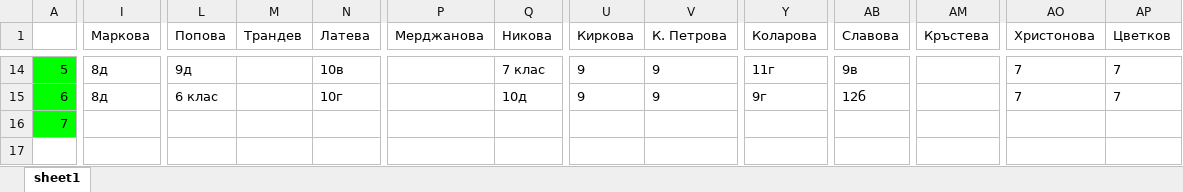
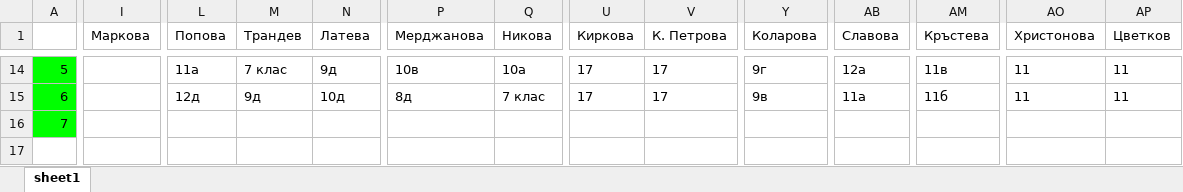
Before and after one commit to StoyanMalinin/SchoolManager, an Excel workbook: SchoolManager/bin/Release/netcoreapp3.1/programa1.xlsx, sheet sheet1, drawn as a sheet; only a part is shown, gaps mark what is left out; values as stored, in another font and other column widths than the file's, no borders; the diff covers the shown part only; the diff names each change by its address in the sheet, - before the commit and + after, or states it on an @@ line.

```diff
--- a/SchoolManager/bin/Release/netcoreapp3.1/programa1.xlsx (sheet sheet1)
+++ b/SchoolManager/bin/Release/netcoreapp3.1/programa1.xlsx (sheet sheet1)
-I14:I15 (Маркова): 8д
+I14:I15 (Маркова): (empty)
-L14 (Попова): 9д
+L14 (Попова): 11а
-M14 (Трандев): (empty)
+M14 (Трандев): 7 клас
-N14 (Латева): 10в
+N14 (Латева): 9д
-P14 (Мерджанова): (empty)
+P14 (Мерджанова): 10в
-Q14 (Никова): 7 клас
+Q14 (Никова): 10а
-U14:U15 (Киркова): 9
+U14:U15 (Киркова): 17
-V14:V15 (К. Петрова): 9
+V14:V15 (К. Петрова): 17
-Y14 (Коларова): 11г
+Y14 (Коларова): 9г
-AB14 (Славова): 9в
+AB14 (Славова): 12а
-AM14 (Кръстева): (empty)
+AM14 (Кръстева): 11в
-AO14:AO15 (Христонова): 7
+AO14:AO15 (Христонова): 11
-AP14:AP15 (Цветков): 7
+AP14:AP15 (Цветков): 11
-L15 (Попова): 6 клас
+L15 (Попова): 12д
-M15 (Трандев): (empty)
+M15 (Трандев): 9д
-N15 (Латева): 10г
+N15 (Латева): 10д
-P15 (Мерджанова): (empty)
+P15 (Мерджанова): 8д
-Q15 (Никова): 10д
+Q15 (Никова): 7 клас
-Y15 (Коларова): 9г
+Y15 (Коларова): 9в
-AB15 (Славова): 12б
+AB15 (Славова): 11а
-AM15 (Кръстева): (empty)
+AM15 (Кръстева): 11б
```
Also changed, not shown: 6 added rows, 6 removed rows and 629 edited cells elsewhere in this sheet, 11 other files.
